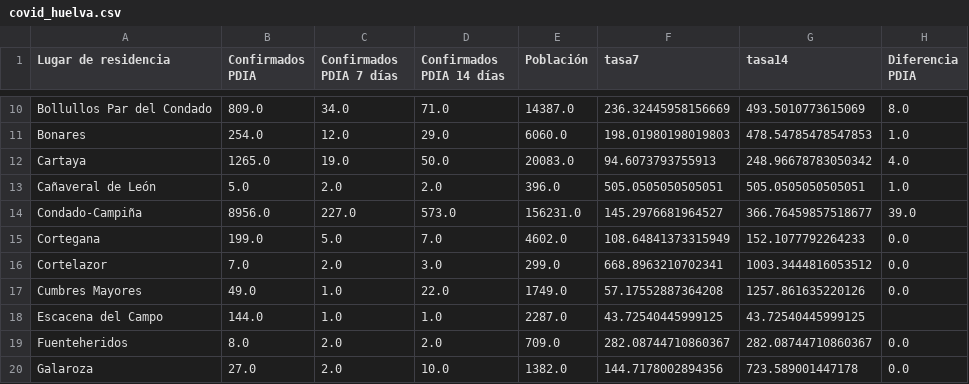
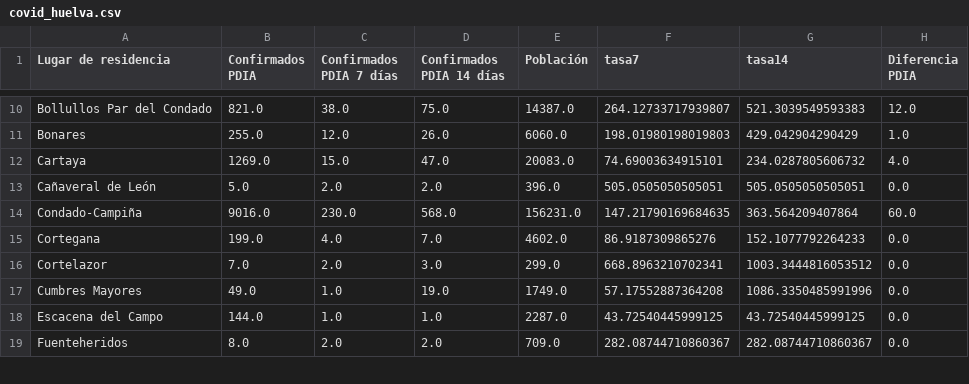
Before and after one commit to kfern/jupyter, a CSV file: covid19-es-and/visualization/covid_huelva.csv, drawn as a sheet; only a part is shown, gaps mark what is left out; removed rows and columns are numbered as before the commit, all else as after; the diff covers the shown part only; the diff names each change by its address in the sheet, - before the commit and + after, or states it on an @@ line.

```diff
--- a/covid19-es-and/visualization/covid_huelva.csv
+++ b/covid19-es-and/visualization/covid_huelva.csv
-B10 (Confirmados PDIA): 809.0
+B10 (Confirmados PDIA): 821.0
-C10 (Confirmados PDIA 7 días): 34.0
+C10 (Confirmados PDIA 7 días): 38.0
-D10 (Confirmados PDIA 14 días): 71.0
+D10 (Confirmados PDIA 14 días): 75.0
-F10 (tasa7): 236.32445958156669
+F10 (tasa7): 264.12733717939807
-G10 (tasa14): 493.5010773615069
+G10 (tasa14): 521.3039549593383
-H10 (Diferencia PDIA): 8.0
+H10 (Diferencia PDIA): 12.0
-B11 (Confirmados PDIA): 254.0
+B11 (Confirmados PDIA): 255.0
-D11 (Confirmados PDIA 14 días): 29.0
+D11 (Confirmados PDIA 14 días): 26.0
-G11 (tasa14): 478.54785478547853
+G11 (tasa14): 429.042904290429
-B12 (Confirmados PDIA): 1265.0
+B12 (Confirmados PDIA): 1269.0
-C12 (Confirmados PDIA 7 días): 19.0
+C12 (Confirmados PDIA 7 días): 15.0
-D12 (Confirmados PDIA 14 días): 50.0
+D12 (Confirmados PDIA 14 días): 47.0
-F12 (tasa7): 94.6073793755913
+F12 (tasa7): 74.69003634915101
-G12 (tasa14): 248.96678783050342
+G12 (tasa14): 234.0287805606732
-H13 (Diferencia PDIA): 1.0
+H13 (Diferencia PDIA): 0.0
-B14 (Confirmados PDIA): 8956.0
+B14 (Confirmados PDIA): 9016.0
-C14 (Confirmados PDIA 7 días): 227.0
+C14 (Confirmados PDIA 7 días): 230.0
-D14 (Confirmados PDIA 14 días): 573.0
+D14 (Confirmados PDIA 14 días): 568.0
-F14 (tasa7): 145.2976681964527
+F14 (tasa7): 147.21790169684635
-G14 (tasa14): 366.76459857518677
+G14 (tasa14): 363.564209407864
-H14 (Diferencia PDIA): 39.0
+H14 (Diferencia PDIA): 60.0
-C15 (Confirmados PDIA 7 días): 5.0
+C15 (Confirmados PDIA 7 días): 4.0
-F15 (tasa7): 108.64841373315949
+F15 (tasa7): 86.9187309865276
-D17 (Confirmados PDIA 14 días): 22.0
+D17 (Confirmados PDIA 14 días): 19.0
-G17 (tasa14): 1257.861635220126
+G17 (tasa14): 1086.3350485991996
-H18 (Diferencia PDIA): (empty)
+H18 (Diferencia PDIA): 0.0
-row 20: Galaroza | 27.0 | 2.0 | 10.0 | 1382.0 | 144.7178002894356 | 723.589001447178 | 0.0
```
Also changed, not shown: 2 added rows, 2 removed rows and 118 edited cells elsewhere in this file, covid19-es-and/covid19-es-and.csv, 2 other files.
